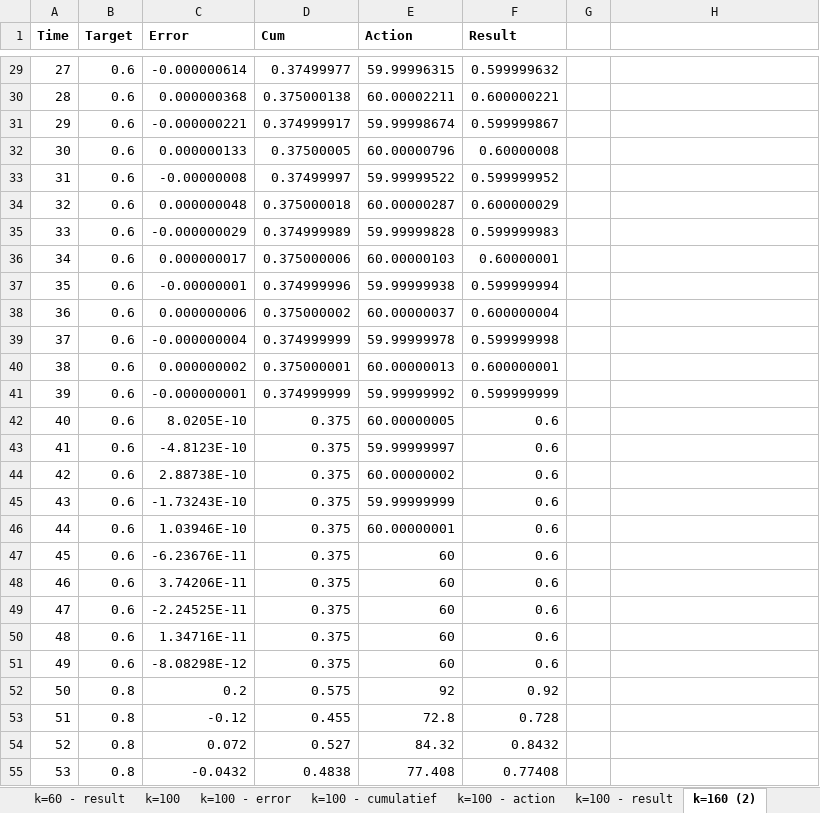
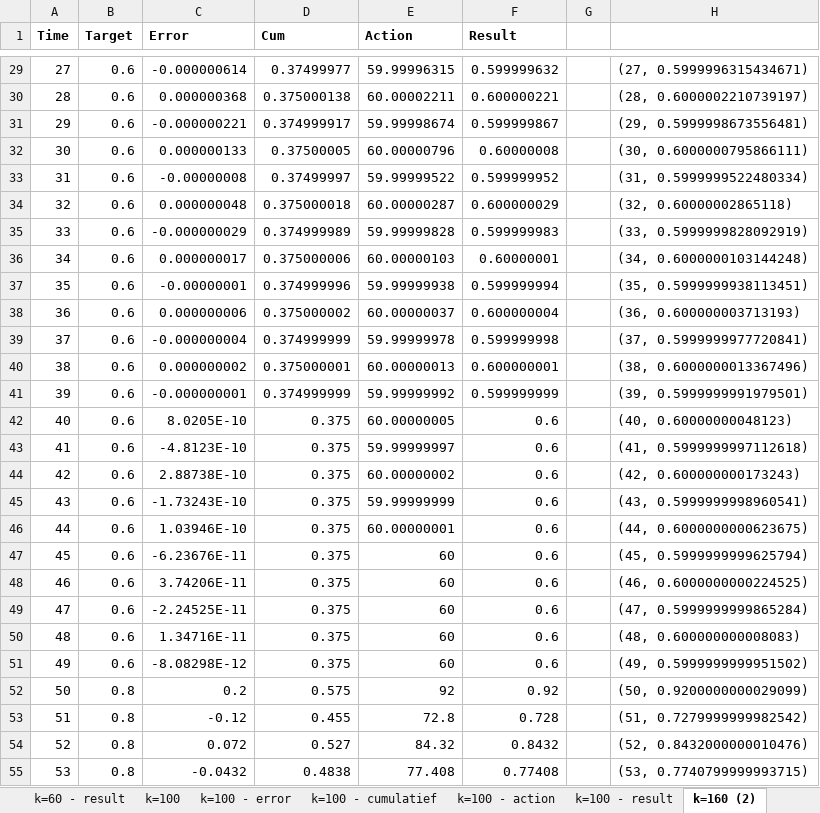
Before and after one commit to rvanheest/Literature-Study-Feedback-Control, an Excel workbook: Measurements/Chapter 2 - Cumulative error.xlsx, sheet k=160 (2), drawn as a sheet; only a part is shown, gaps mark what is left out; values as stored, in another font and other column widths than the file's, no borders; the diff covers the shown part only; the diff names each change by its address in the sheet, - before the commit and + after, or states it on an @@ line.

```diff
--- a/Measurements/Chapter 2 - Cumulative error.xlsx (sheet k=160 (2))
+++ b/Measurements/Chapter 2 - Cumulative error.xlsx (sheet k=160 (2))
-H29: (empty)
+H29: (27, 0.5999996315434671)
-H30: (empty)
+H30: (28, 0.6000002210739197)
-H31: (empty)
+H31: (29, 0.5999998673556481)
-H32: (empty)
+H32: (30, 0.6000000795866111)
-H33: (empty)
+H33: (31, 0.5999999522480334)
-H34: (empty)
+H34: (32, 0.60000002865118)
-H35: (empty)
+H35: (33, 0.5999999828092919)
-H36: (empty)
+H36: (34, 0.6000000103144248)
-H37: (empty)
+H37: (35, 0.5999999938113451)
-H38: (empty)
+H38: (36, 0.600000003713193)
-H39: (empty)
+H39: (37, 0.5999999977720841)
-H40: (empty)
+H40: (38, 0.6000000013367496)
-H41: (empty)
+H41: (39, 0.5999999991979501)
-H42: (empty)
+H42: (40, 0.60000000048123)
-H43: (empty)
+H43: (41, 0.5999999997112618)
-H44: (empty)
+H44: (42, 0.600000000173243)
-H45: (empty)
+H45: (43, 0.5999999998960541)
-H46: (empty)
+H46: (44, 0.6000000000623675)
-H47: (empty)
+H47: (45, 0.5999999999625794)
-H48: (empty)
+H48: (46, 0.6000000000224525)
-H49: (empty)
+H49: (47, 0.5999999999865284)
-H50: (empty)
+H50: (48, 0.600000000008083)
-H51: (empty)
+H51: (49, 0.5999999999951502)
-H52: (empty)
+H52: (50, 0.9200000000029099)
-H53: (empty)
+H53: (51, 0.7279999999982542)
-H54: (empty)
+H54: (52, 0.8432000000010476)
-H55: (empty)
+H55: (53, 0.7740799999993715)
```
Also changed, not shown: 173 edited cells elsewhere in this sheet, charts or pictures, 7 other files.
